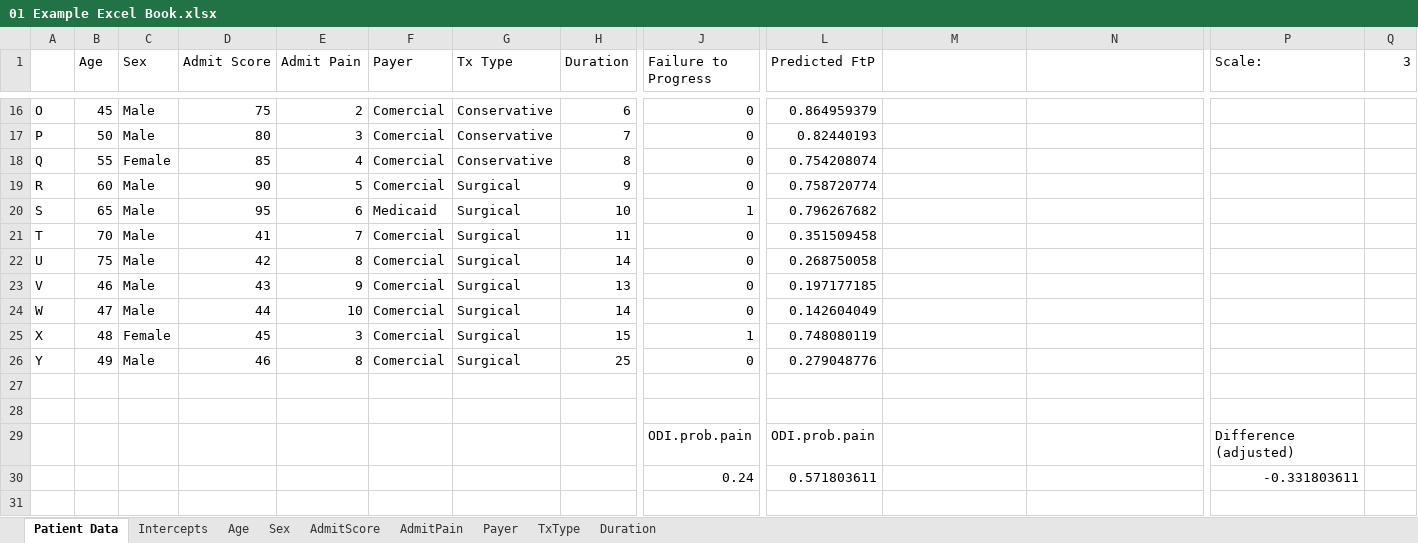
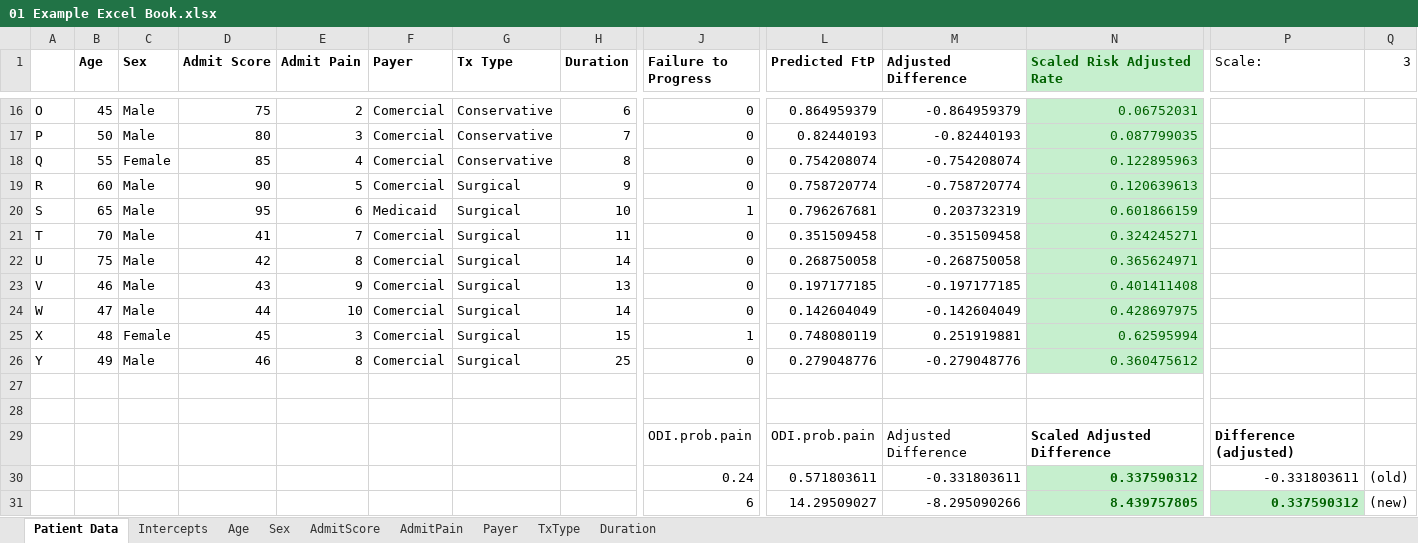
Before and after one commit to keethealthoss/qcdr, an Excel workbook: coefficients/2021/01 Example Excel Book.xlsx, sheet Patient Data, drawn as a sheet; only a part is shown, gaps mark what is left out; values as stored, in another font and other column widths than the file's, no borders; charts and pictures not drawn; rows hold the shown columns only; the diff covers the shown part only; the diff names each change by its address in the sheet, - before the commit and + after, or states it on an @@ line.

Commit message:
revised 2021 risk adjustment model

```diff
--- a/coefficients/2021/01 Example Excel Book.xlsx (sheet Patient Data)
+++ b/coefficients/2021/01 Example Excel Book.xlsx (sheet Patient Data)
-B1:H1 bold: off
+B1:H1 bold: on
-J1 bold: off
+J1 bold: on
-L1 bold: off
+L1 bold: on
-M1: (empty)
+M1: Adjusted Difference
-N1: (empty)
+N1: Scaled Risk Adjusted Rate
-N1:N26 fill: none
+N1:N26 fill: #C6EFCE
-M16 (Adjusted Difference): (empty)
+M16 (Adjusted Difference): -0.864959379
-N16 (Scaled Risk Adjusted Rate): (empty)
+N16 (Scaled Risk Adjusted Rate): 0.06752031
-M17 (Adjusted Difference): (empty)
+M17 (Adjusted Difference): -0.82440193
-N17 (Scaled Risk Adjusted Rate): (empty)
+N17 (Scaled Risk Adjusted Rate): 0.087799035
-M18 (Adjusted Difference): (empty)
+M18 (Adjusted Difference): -0.754208074
-N18 (Scaled Risk Adjusted Rate): (empty)
+N18 (Scaled Risk Adjusted Rate): 0.122895963
-M19 (Adjusted Difference): (empty)
+M19 (Adjusted Difference): -0.758720774
-N19 (Scaled Risk Adjusted Rate): (empty)
+N19 (Scaled Risk Adjusted Rate): 0.120639613
-L20 (Predicted FtP): 0.796267682
+L20 (Predicted FtP): 0.796267681
-M20 (Adjusted Difference): (empty)
+M20 (Adjusted Difference): 0.203732319
-N20 (Scaled Risk Adjusted Rate): (empty)
+N20 (Scaled Risk Adjusted Rate): 0.601866159
-M21 (Adjusted Difference): (empty)
+M21 (Adjusted Difference): -0.351509458
-N21 (Scaled Risk Adjusted Rate): (empty)
+N21 (Scaled Risk Adjusted Rate): 0.324245271
-M22 (Adjusted Difference): (empty)
+M22 (Adjusted Difference): -0.268750058
-N22 (Scaled Risk Adjusted Rate): (empty)
+N22 (Scaled Risk Adjusted Rate): 0.365624971
-M23 (Adjusted Difference): (empty)
+M23 (Adjusted Difference): -0.197177185
-N23 (Scaled Risk Adjusted Rate): (empty)
+N23 (Scaled Risk Adjusted Rate): 0.401411408
-M24 (Adjusted Difference): (empty)
+M24 (Adjusted Difference): -0.142604049
-N24 (Scaled Risk Adjusted Rate): (empty)
+N24 (Scaled Risk Adjusted Rate): 0.428697975
-M25 (Adjusted Difference): (empty)
+M25 (Adjusted Difference): 0.251919881
-N25 (Scaled Risk Adjusted Rate): (empty)
+N25 (Scaled Risk Adjusted Rate): 0.62595994
-M26 (Adjusted Difference): (empty)
+M26 (Adjusted Difference): -0.279048776
-N26 (Scaled Risk Adjusted Rate): (empty)
+N26 (Scaled Risk Adjusted Rate): 0.360475612
-M29 (Adjusted Difference): (empty)
+M29 (Adjusted Difference): Adjusted Difference
-N29 (Scaled Risk Adjusted Rate): (empty)
+N29 (Scaled Risk Adjusted Rate): Scaled Adjusted Difference
-P29 bold: off
+P29 bold: on
-M30 (Adjusted Difference): (empty)
+M30 (Adjusted Difference): -0.331803611
-N30 (Scaled Risk Adjusted Rate): (empty)
+N30 (Scaled Risk Adjusted Rate): 0.337590312
-N30:N31 fill: none
+N30:N31 fill: #C6EFCE
-Q30 (3): (empty)
+Q30 (3): (old)
-row 31: (empty)
+row 31:  |  |  |  |  |  |  |  | 6 | 14.29509027 | -8.295090266 | 8.439757805 | 0.337590312 | (new)
-P31 fill: none
+P31 fill: #C6EFCE
```
Also changed, not shown: 1 removed row, 30 edited cells and cell formats elsewhere in this sheet, formulas that keep their value, charts or pictures.
